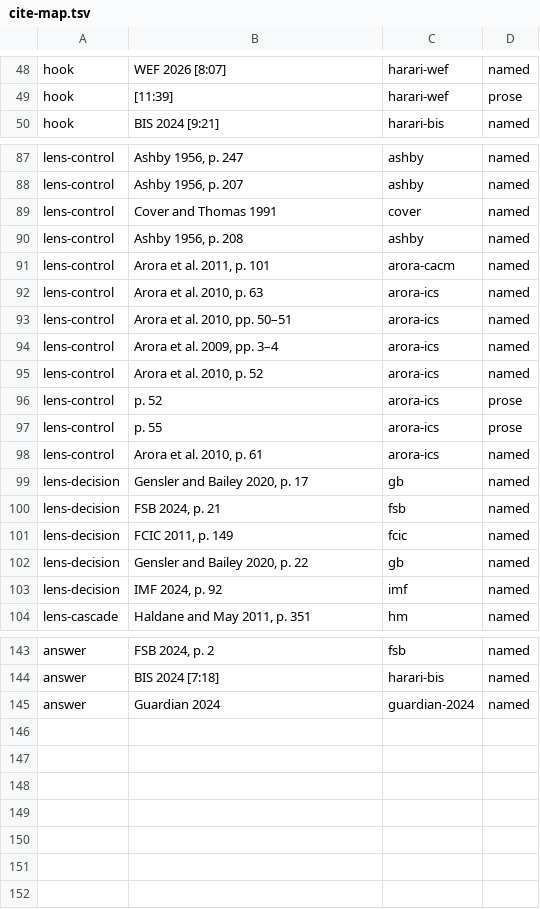
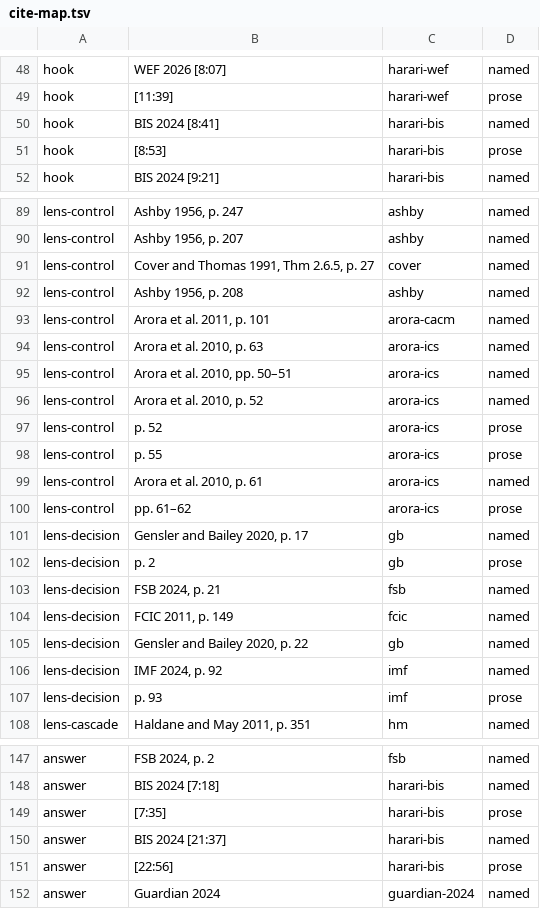
Before and after one commit to CSS-Laboratory/AI4Read, a TSV file: posts/2026-10-ai-finance/review/cite-map.tsv, drawn as a sheet; only a part is shown, gaps mark what is left out.

```diff
--- a/posts/2026-10-ai-finance/review/cite-map.tsv
+++ b/posts/2026-10-ai-finance/review/cite-map.tsv
@@ -49,2 +49,4 @@ hook	WEF 2026 [8:07]	harari-wef	named
 hook	[11:39]	harari-wef	prose
+hook	BIS 2024 [8:41]	harari-bis	named
+hook	[8:53]	harari-bis	prose
 hook	BIS 2024 [9:21]	harari-bis	named
@@ -88,3 +90,3 @@ lens-control	Ashby 1956, p. 247	ashby	named
 lens-control	Ashby 1956, p. 207	ashby	named
-lens-control	Cover and Thomas 1991	cover	named
+lens-control	Cover and Thomas 1991, Thm 2.6.5, p. 27	cover	named
 lens-control	Ashby 1956, p. 208	ashby	named
@@ -93,3 +95,2 @@ lens-control	Arora et al. 2010, p. 63	arora-ics	named
 lens-control	Arora et al. 2010, pp. 50–51	arora-ics	named
-lens-control	Arora et al. 2009, pp. 3–4	arora-ics	named
 lens-control	Arora et al. 2010, p. 52	arora-ics	named
@@ -98,3 +99,5 @@ lens-control	p. 55	arora-ics	prose
 lens-control	Arora et al. 2010, p. 61	arora-ics	named
+lens-control	pp. 61–62	arora-ics	prose
 lens-decision	Gensler and Bailey 2020, p. 17	gb	named
+lens-decision	p. 2	gb	prose
 lens-decision	FSB 2024, p. 21	fsb	named
@@ -103,2 +106,3 @@ lens-decision	Gensler and Bailey 2020, p. 22	gb	named
 lens-decision	IMF 2024, p. 92	imf	named
+lens-decision	p. 93	imf	prose
 lens-cascade	Haldane and May 2011, p. 351	hm	named
@@ -144,2 +148,5 @@ answer	FSB 2024, p. 2	fsb	named
 answer	BIS 2024 [7:18]	harari-bis	named
+answer	[7:35]	harari-bis	prose
+answer	BIS 2024 [21:37]	harari-bis	named
+answer	[22:56]	harari-bis	prose
 answer	Guardian 2024	guardian-2024	named
```
Also changed, not shown: 13 other files.
